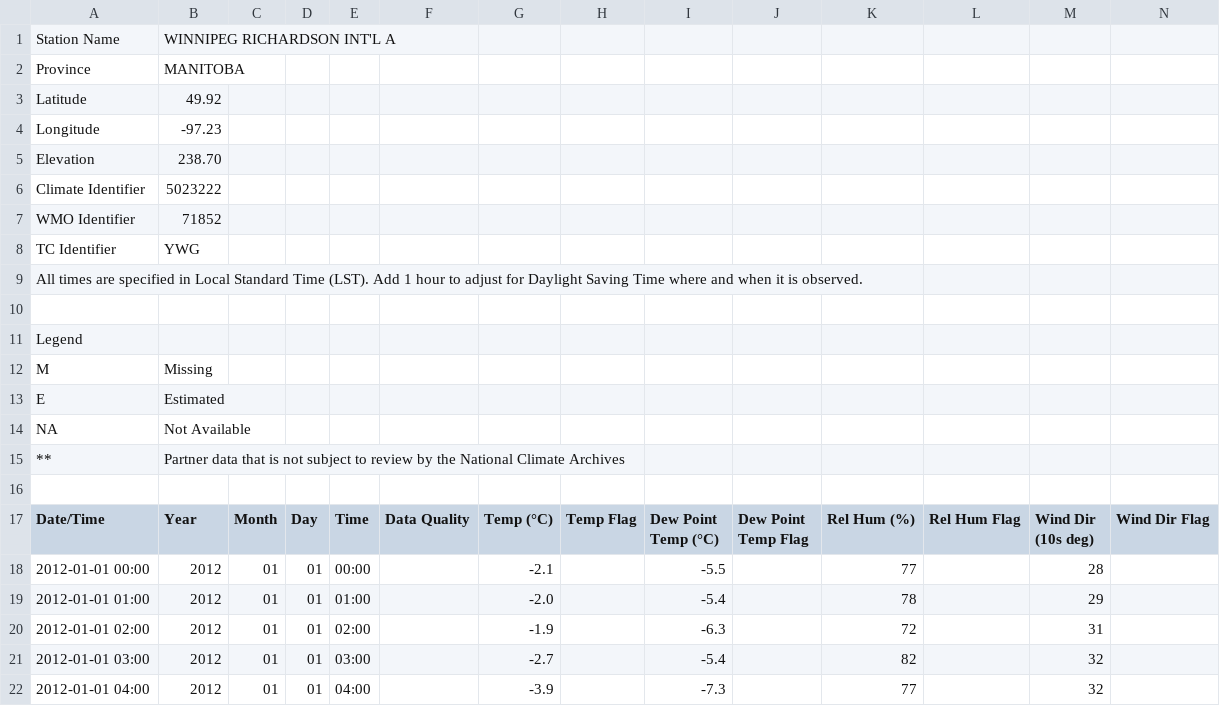
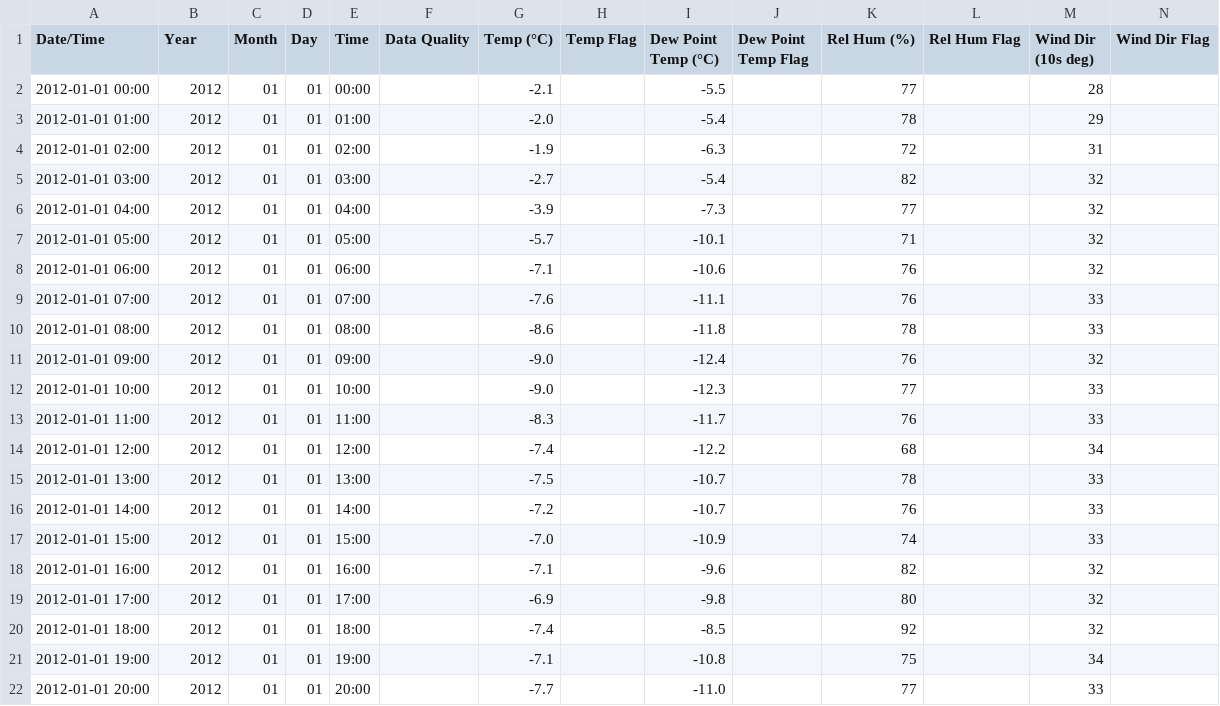
Before and after one commit to MattWoelk/shmotg, a CSV file: weather/eng-hourly-01012012-01312012.csv, drawn as a sheet; only a part is shown; the shorter side is filled out with more unchanged rows; rows hold the shown columns only; the diff names each change by its address in the sheet, - before the commit and + after, or states it on an @@ line.

Commit message:
Start of getting weather information to show.

```diff
--- a/weather/eng-hourly-01012012-01312012.csv
+++ b/weather/eng-hourly-01012012-01312012.csv
-row 1: Station Name | WINNIPEG RICHARDSON INT'L A
-row 2: Province | MANITOBA
-row 3: Latitude | 49.92
-row 4: Longitude | -97.23
-row 5: Elevation | 238.70
-row 6: Climate Identifier | 5023222
-row 7: WMO Identifier | 71852
-row 8: TC Identifier | YWG
-row 9: All times are specified in Local Standard Time (LST). Add 1 hour to adjust for Daylight Saving Time where and when it is observed.
-row 10: (empty)
-row 11: Legend
-row 12: M | Missing
-row 13: E | Estimated
-row 14: NA | Not Available
-row 15: ** | Partner data that is not subject to review by the National Climate Archives
-row 16: (empty)
```
Also changed, not shown: 3 other files.
